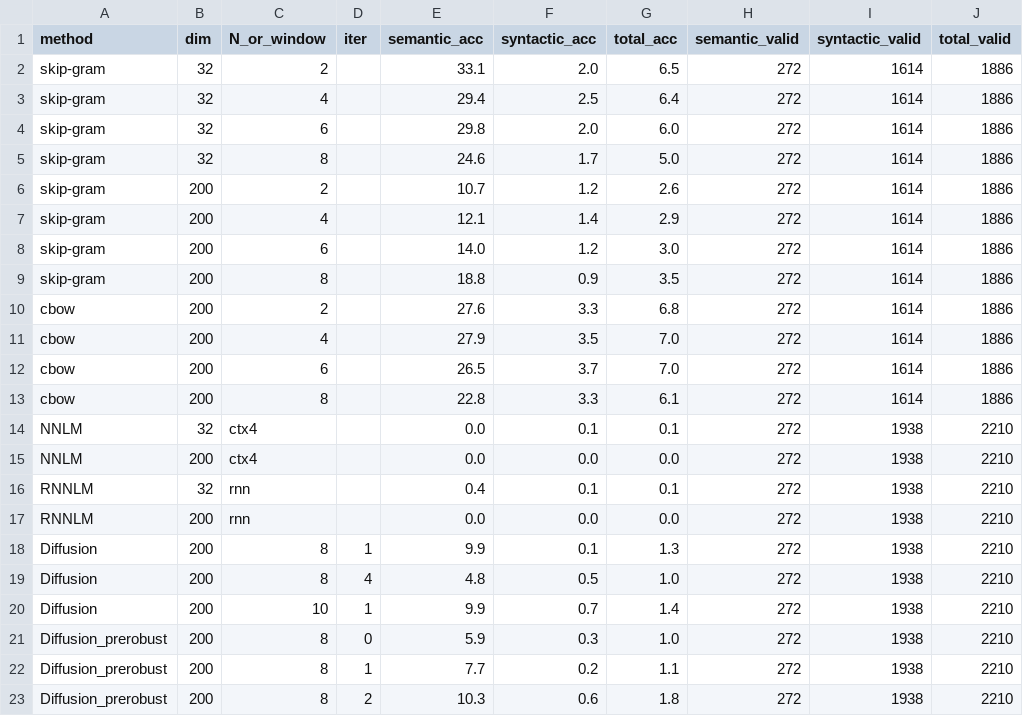
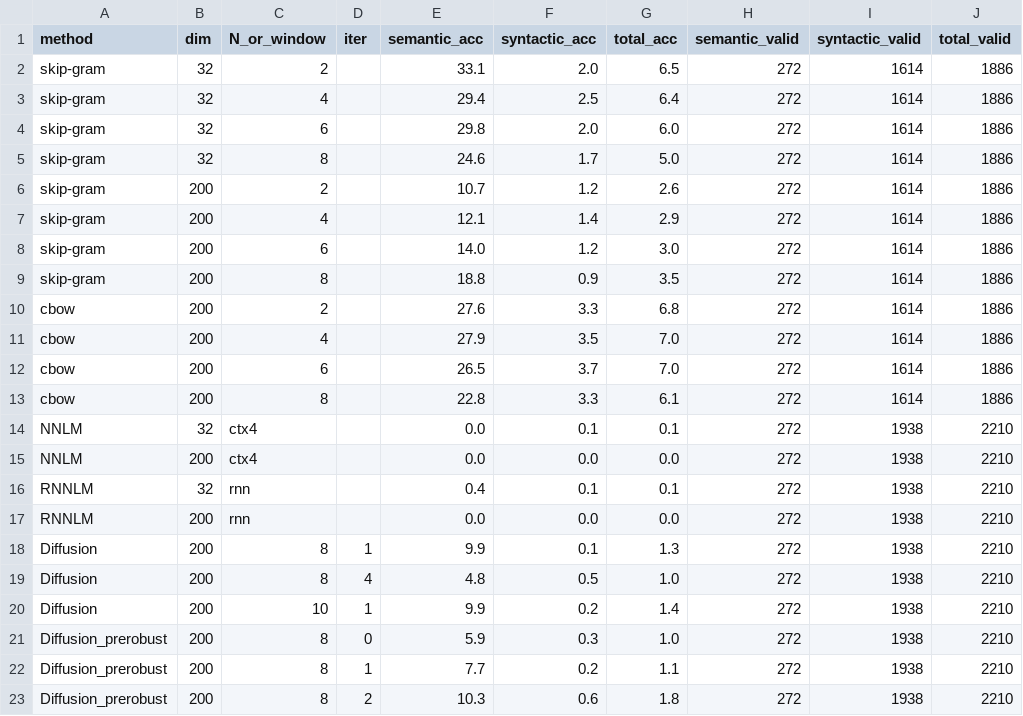
Before and after one commit to ShadowAsura/Word-Embeddings-and-Bloom-Filters, a CSV file: results/all_method_results.csv, drawn as a sheet; only a part is shown; the diff names each change by its address in the sheet, - before the commit and + after, or states it on an @@ line.

```diff
--- a/results/all_method_results.csv
+++ b/results/all_method_results.csv
-F20 (syntactic_acc): 0.7
+F20 (syntactic_acc): 0.2
```
Also changed, not shown: 4 other files.
